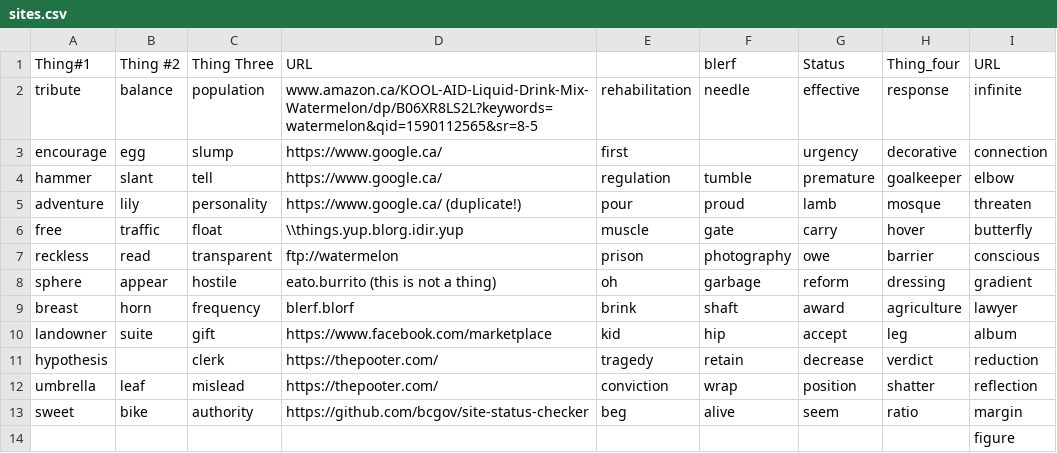
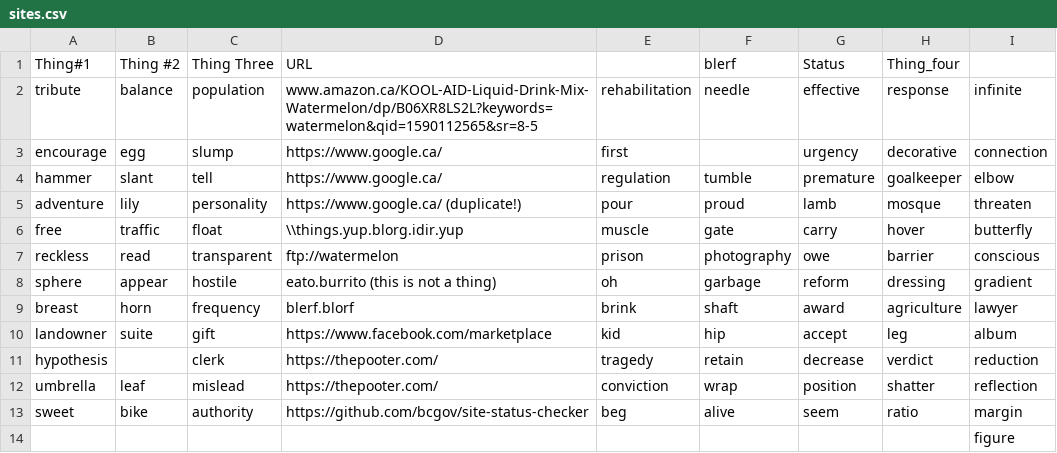
Before and after one commit to bcgov/site-status-checker, a CSV file: sites.csv, drawn as a sheet.

```diff
--- a/sites.csv
+++ b/sites.csv
@@ -1,2 +1,2 @@
-Thing#1,Thing #2,Thing Three,URL,, blerf,Status,Thing_four,URL
+Thing#1,Thing #2,Thing Three,URL,, blerf,Status,Thing_four,
 tribute,balance,population,www.amazon.ca/KOOL-AID-Liquid-Drink-Mix-Watermelon/dp/B06XR8LS2L?keywords=watermelon&qid=1590112565&sr=8-5,rehabilitation,needle,effective,response,infinite
```
Also changed, not shown: 1 other file.
